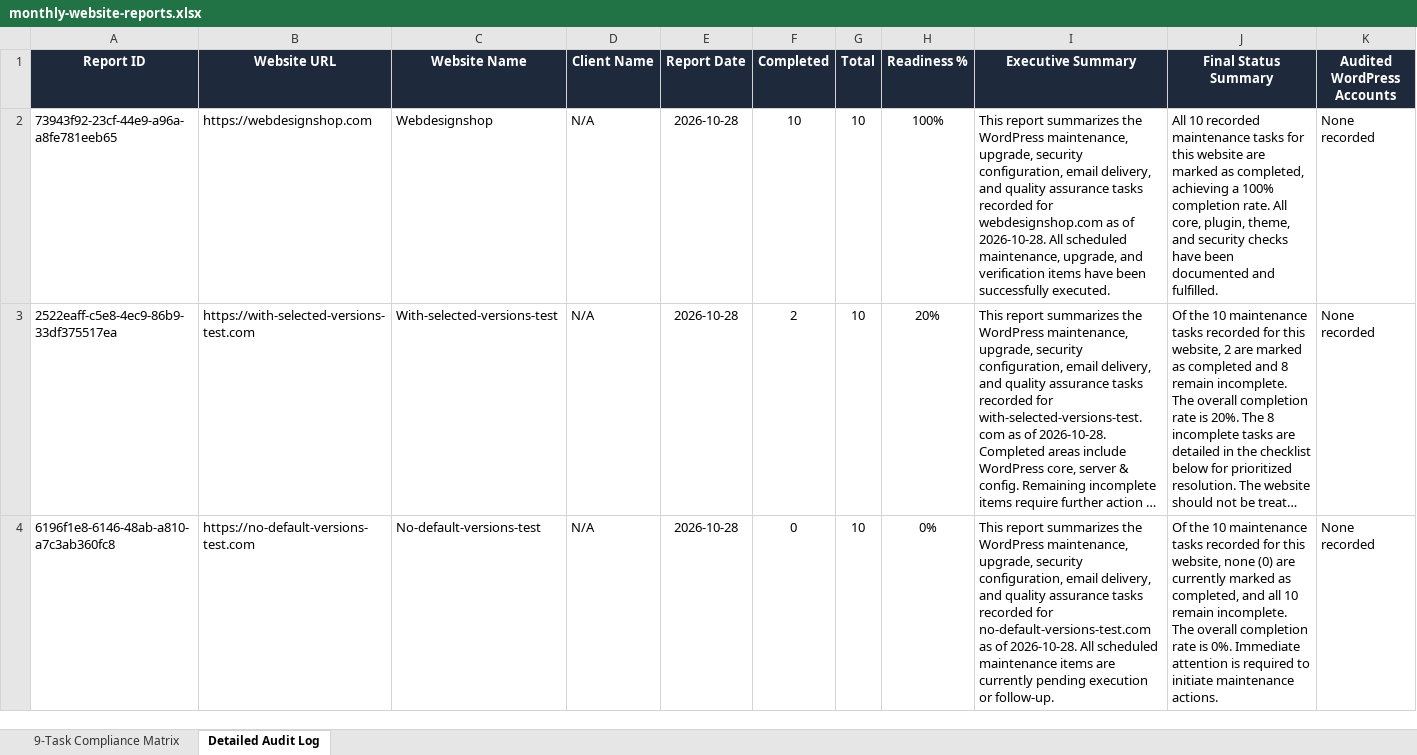
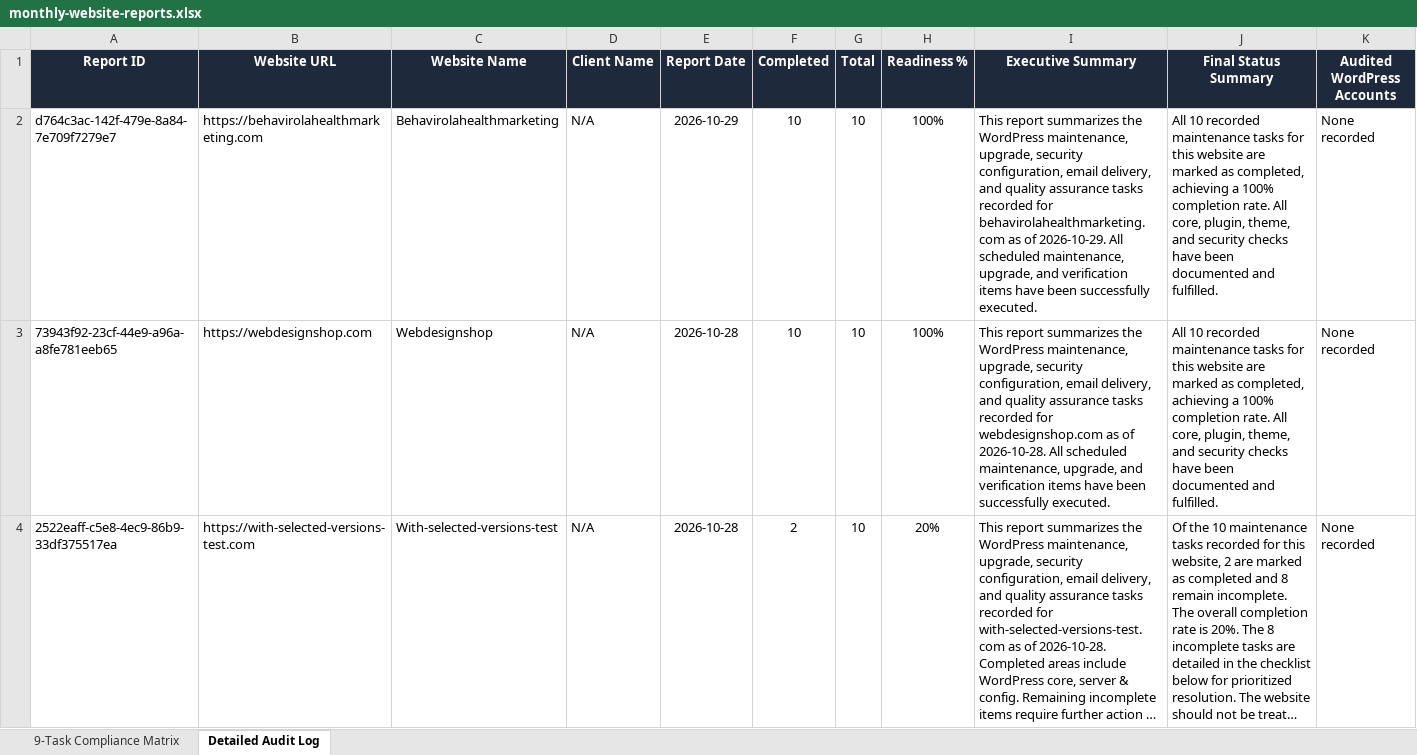
Before and after one commit to zohabahmed/website-report, an Excel workbook: server/data/monthly-website-reports.xlsx, sheet Detailed Audit Log, drawn as a sheet; only a part is shown; the shorter side is filled out with more unchanged rows; long unchanged cells end in …; values as stored, in another font and other column widths than the file's, no borders; rows hold the shown columns only; the diff names each change by its address in the sheet, - before the commit and + after, or states it on an @@ line.

```diff
--- a/server/data/monthly-website-reports.xlsx (sheet Detailed Audit Log)
+++ b/server/data/monthly-website-reports.xlsx (sheet Detailed Audit Log)
+row 2: d764c3ac-142f-479e-8a84-7e709f7279e7 | https://behavirolahealthmarketing.com | Behavirolahealthmarketing | N/A | 2026-10-29 | 10 | 10 | 100% | This report summarizes the WordPress maintenance, upgrade, security configuration, email delivery, and quality assurance tasks recorded for behavirolahealthmarketing.com as of 2026-10-29. All scheduled maintenance, upgrade, and verification items have been successfully executed. | All 10 recorded maintenance tasks for this website are marked as completed, achieving a 100% completion rate. All core, plugin, theme, and security checks have been documented and fulfilled. | None recorded
```
Also changed, not shown: sheet 9-Task Compliance Matrix, 4 other files.
